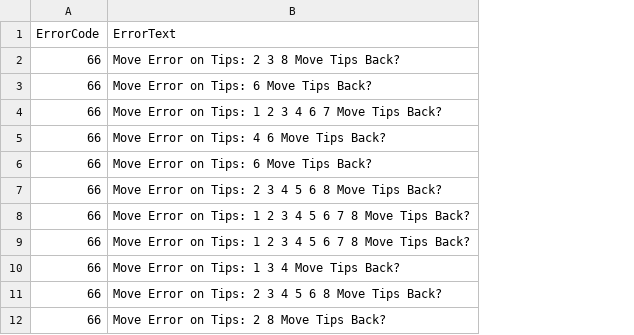
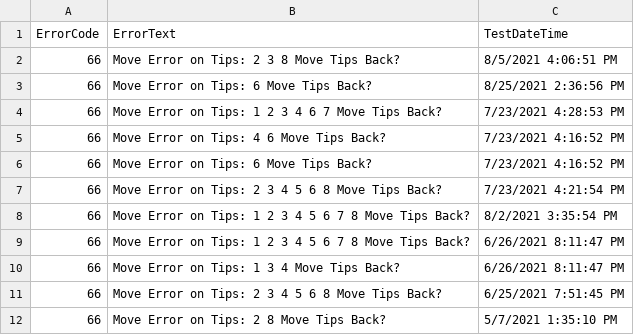
Before and after one commit to moldovand/csv_error, a CSV file: CSV_ERR/Janus-17255.csv_Error_66.csv, drawn as a sheet; only a part is shown; the diff names each change by its address in the sheet, - before the commit and + after, or states it on an @@ line.

Commit message:
Updated the querry by adding time as well.

```diff
--- a/CSV_ERR/Janus-17255.csv_Error_66.csv
+++ b/CSV_ERR/Janus-17255.csv_Error_66.csv
+column C (TestDateTime), rows 2-12: 8/5/2021 4:06:51 PM | 8/25/2021 2:36:56 PM | 7/23/2021 4:28:53 PM | 7/23/2021 4:16:52 PM | 7/23/2021 4:16:52 PM | 7/23/2021 4:21:54 PM | 8/2/2021 3:35:54 PM | 6/26/2021 8:11:47 PM | 6/26/2021 8:11:47 PM | 6/25/2021 7:51:45 PM | 5/7/2021 1:35:10 PM
```
Also changed, not shown: CSV_ERR/Janus-17253.csv_Error_66.csv, CSV_ERR/Janus-17254.csv_Error_66.csv, 47 other files.
